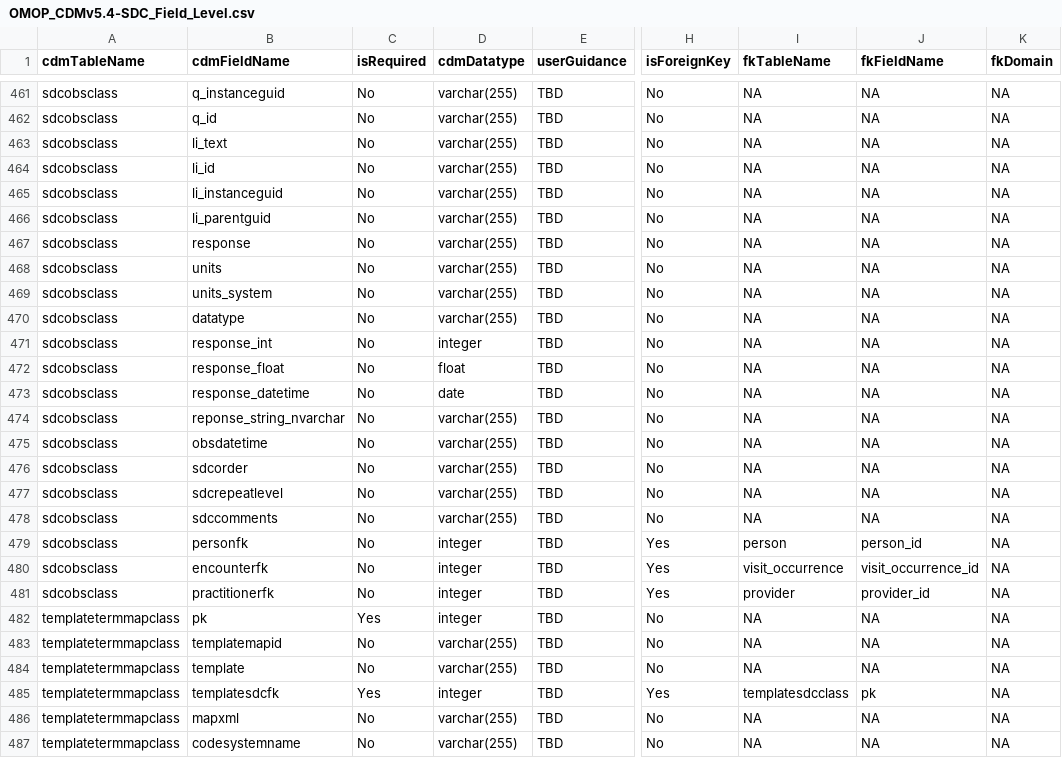
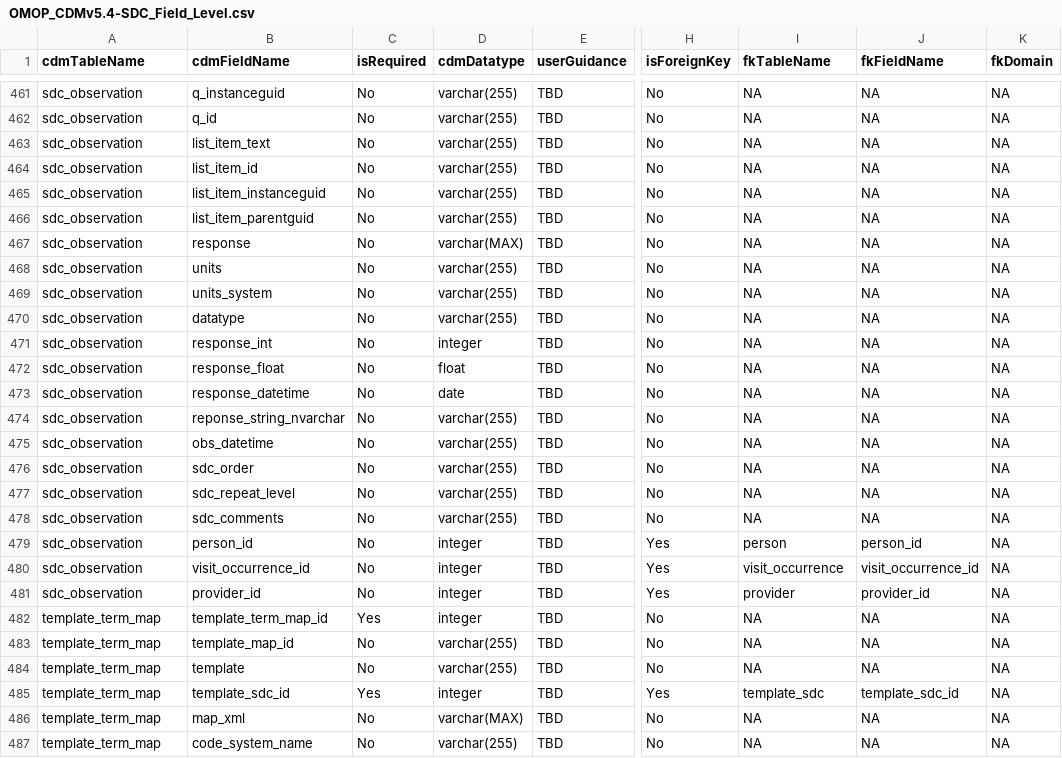
Before and after one commit to IHE-SDC-WG/OHDSI-CommonDataModel-SDC, a CSV file: inst/csv/OMOP_CDMv5.4-SDC_Field_Level.csv, drawn as a sheet; only a part is shown, gaps mark what is left out; the diff covers the shown part only; the diff names each change by its address in the sheet, - before the commit and + after, or states it on an @@ line.

Commit message:
Rename SDC table and fields to follow conventions from existing tables

```diff
--- a/inst/csv/OMOP_CDMv5.4-SDC_Field_Level.csv
+++ b/inst/csv/OMOP_CDMv5.4-SDC_Field_Level.csv
-A461:A481 (cdmTableName): sdcobsclass
+A461:A481 (cdmTableName): sdc_observation
-B463 (cdmFieldName): li_text
+B463 (cdmFieldName): list_item_text
-B464 (cdmFieldName): li_id
+B464 (cdmFieldName): list_item_id
-B465 (cdmFieldName): li_instanceguid
+B465 (cdmFieldName): list_item_instanceguid
-B466 (cdmFieldName): li_parentguid
+B466 (cdmFieldName): list_item_parentguid
-D467 (cdmDatatype): varchar(255)
+D467 (cdmDatatype): varchar(MAX)
-B475 (cdmFieldName): obsdatetime
+B475 (cdmFieldName): obs_datetime
-B476 (cdmFieldName): sdcorder
+B476 (cdmFieldName): sdc_order
-B477 (cdmFieldName): sdcrepeatlevel
+B477 (cdmFieldName): sdc_repeat_level
-B478 (cdmFieldName): sdccomments
+B478 (cdmFieldName): sdc_comments
-B479 (cdmFieldName): personfk
+B479 (cdmFieldName): person_id
-B480 (cdmFieldName): encounterfk
+B480 (cdmFieldName): visit_occurrence_id
-B481 (cdmFieldName): practitionerfk
+B481 (cdmFieldName): provider_id
-A482:A487 (cdmTableName): templatetermmapclass
+A482:A487 (cdmTableName): template_term_map
-B482 (cdmFieldName): pk
+B482 (cdmFieldName): template_term_map_id
-B483 (cdmFieldName): templatemapid
+B483 (cdmFieldName): template_map_id
-B485 (cdmFieldName): templatesdcfk
+B485 (cdmFieldName): template_sdc_id
-I485 (fkTableName): templatesdcclass
+I485 (fkTableName): template_sdc
-J485 (fkFieldName): pk
+J485 (fkFieldName): template_sdc_id
-B486 (cdmFieldName): mapxml
+B486 (cdmFieldName): map_xml
-D486 (cdmDatatype): varchar(255)
+D486 (cdmDatatype): varchar(MAX)
-B487 (cdmFieldName): codesystemname
+B487 (cdmFieldName): code_system_name
```
Also changed, not shown: 117 edited cells elsewhere in this file, inst/csv/OMOP_CDMv5.4-SDC_Table_Level.csv, 48 other files.
